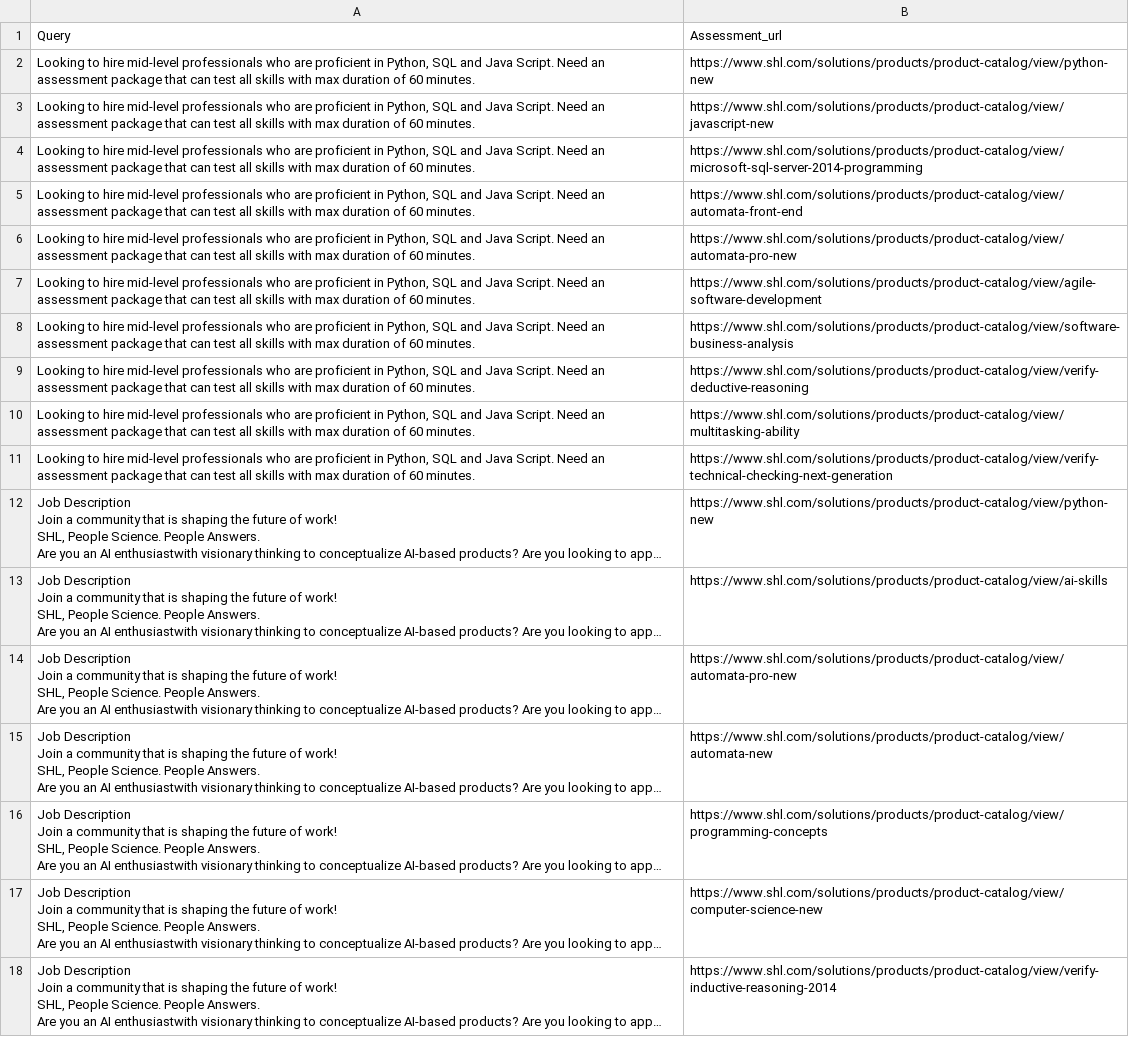
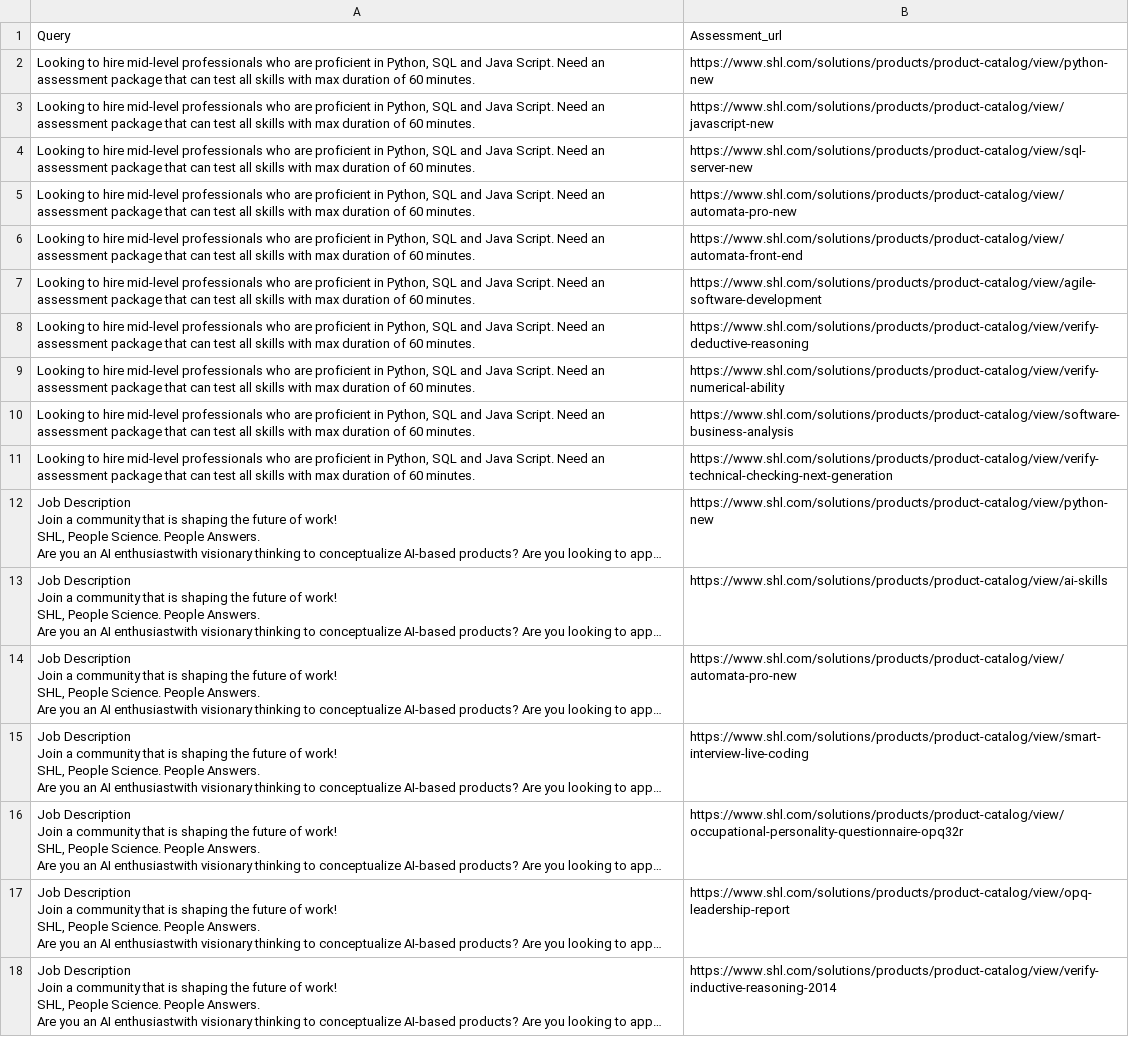
Before and after one commit to Rohit-J333/shl-recommendation, a CSV file: Rohit_Janbandhu.csv, drawn as a sheet; only a part is shown; long unchanged cells end in …; removed rows and columns are numbered as before the commit, all else as after; the diff covers the shown part only; the diff names each change by its address in the sheet, - before the commit and + after, or states it on an @@ line.

```diff
--- a/Rohit_Janbandhu.csv
+++ b/Rohit_Janbandhu.csv
-B4: https://www.shl.com/solutions/products/product-catalog/view/microsoft-sql-server-2014-programming
+B4: https://www.shl.com/solutions/products/product-catalog/view/sql-server-new
@@ row 6 moved to row 5: Looking to hire mid-level professionals … @@
@@ row 9 moved to row 8: Looking to hire mid-level professionals … @@
+row 9: Looking to hire mid-level professionals who are proficient in Python, SQL and Java Script. Need an assessment package that can test all skills with max duration of 60 minutes. | https://www.shl.com/solutions/products/product-catalog/view/verify-numerical-ability
-row 10: Looking to hire mid-level professionals who are proficient in Python, SQL and Java Script. Need an assessment package that can test all skills with max duration of 60 minutes. | https://www.shl.com/solutions/products/product-catalog/view/multitasking-ability
-B15: https://www.shl.com/solutions/products/product-catalog/view/automata-new
+B15: https://www.shl.com/solutions/products/product-catalog/view/smart-interview-live-coding
-B16: https://www.shl.com/solutions/products/product-catalog/view/programming-concepts
+B16: https://www.shl.com/solutions/products/product-catalog/view/occupational-personality-questionnaire-opq32r
-B17: https://www.shl.com/solutions/products/product-catalog/view/computer-science-new
+B17: https://www.shl.com/solutions/products/product-catalog/view/opq-leadership-report
```
Also changed, not shown: 19 added rows, 19 removed rows, 4 moved rows and 19 edited cells elsewhere in this file, 1 other file.
